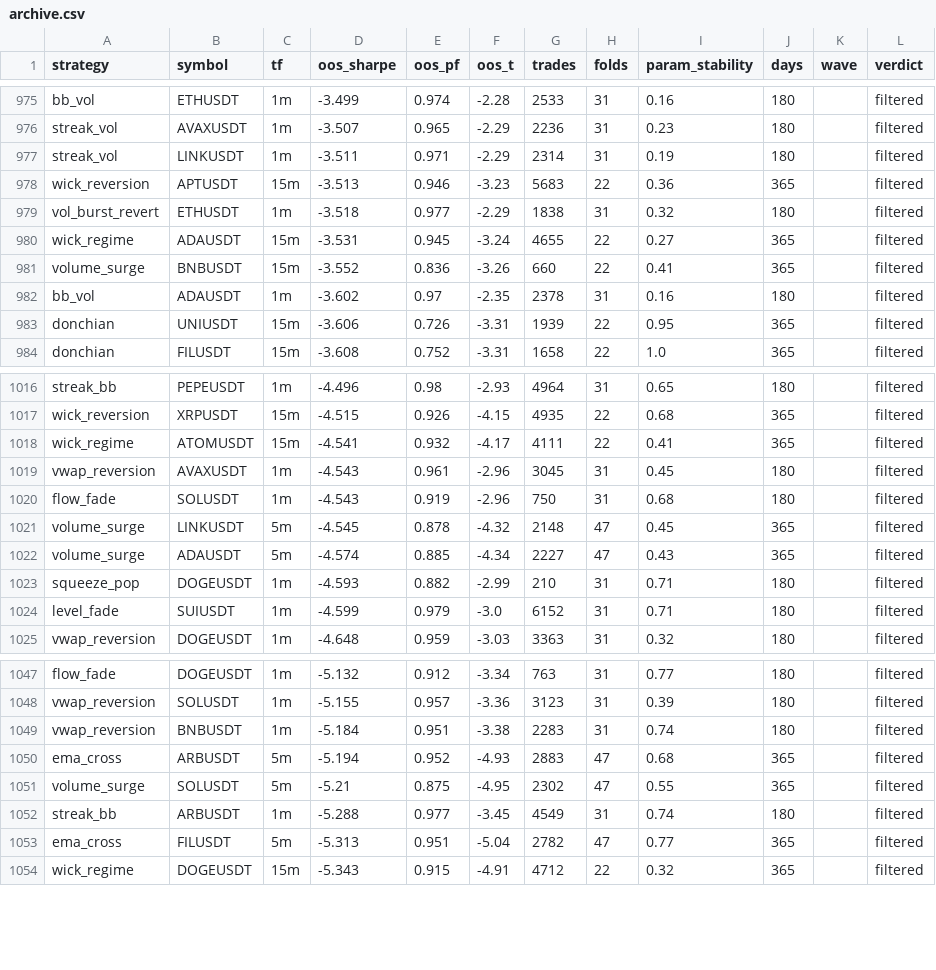
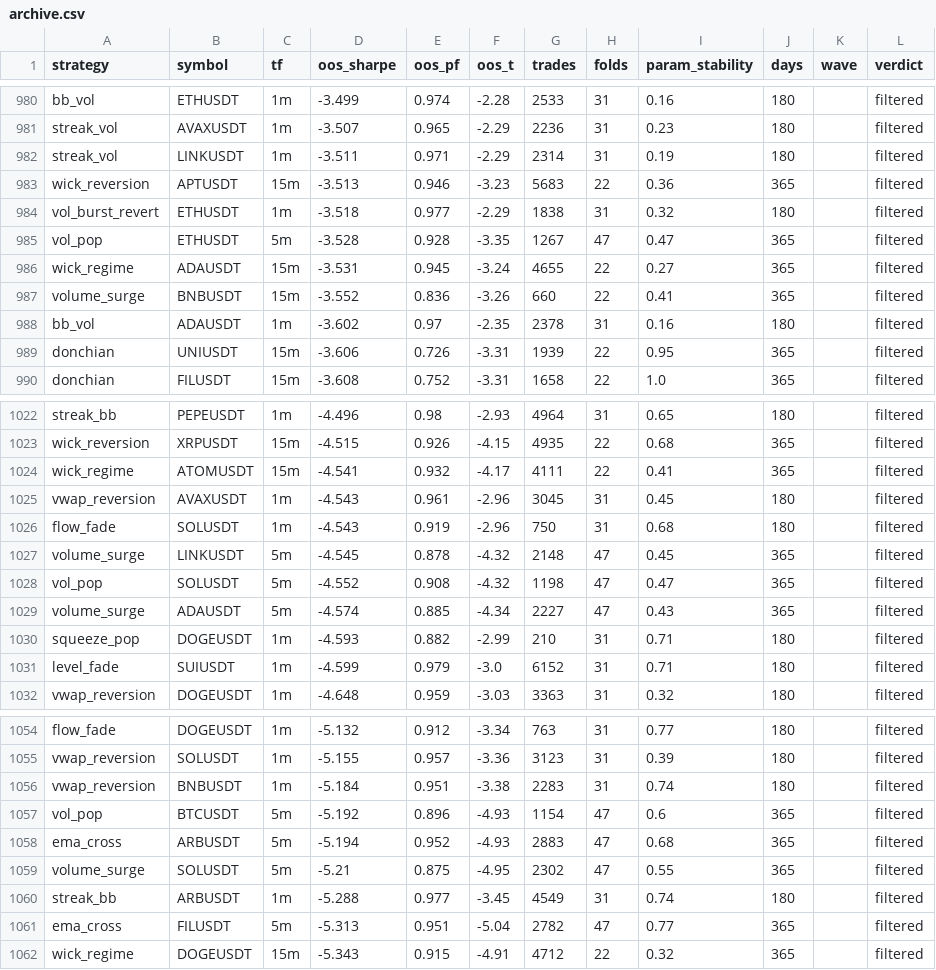
Before and after one commit to palcikia-crypto/scalp-lab-termux, a CSV file: scalp-lab/reports/archive.csv, drawn as a sheet; only a part is shown, gaps mark what is left out; the diff covers the shown part only.

```diff
--- a/scalp-lab/reports/archive.csv
+++ b/scalp-lab/reports/archive.csv
@@ -979,2 +984,3 @@ wick_reversion,APTUSDT,15m,-3.513,0.946,-3.23,5683,22,0.36,365,,filtered
 vol_burst_revert,ETHUSDT,1m,-3.518,0.977,-2.29,1838,31,0.32,180,,filtered
+vol_pop,ETHUSDT,5m,-3.528,0.928,-3.35,1267,47,0.47,365,,filtered
 wick_regime,ADAUSDT,15m,-3.531,0.945,-3.24,4655,22,0.27,365,,filtered
@@ -1021,2 +1027,3 @@ flow_fade,SOLUSDT,1m,-4.543,0.919,-2.96,750,31,0.68,180,,filtered
 volume_surge,LINKUSDT,5m,-4.545,0.878,-4.32,2148,47,0.45,365,,filtered
+vol_pop,SOLUSDT,5m,-4.552,0.908,-4.32,1198,47,0.47,365,,filtered
 volume_surge,ADAUSDT,5m,-4.574,0.885,-4.34,2227,47,0.43,365,,filtered
@@ -1049,2 +1056,3 @@ vwap_reversion,SOLUSDT,1m,-5.155,0.957,-3.36,3123,31,0.39,180,,filtered
 vwap_reversion,BNBUSDT,1m,-5.184,0.951,-3.38,2283,31,0.74,180,,filtered
+vol_pop,BTCUSDT,5m,-5.192,0.896,-4.93,1154,47,0.6,365,,filtered
 ema_cross,ARBUSDT,5m,-5.194,0.952,-4.93,2883,47,0.68,365,,filtered
```
Also changed, not shown: 5 added rows elsewhere in this file, 2 other files.
